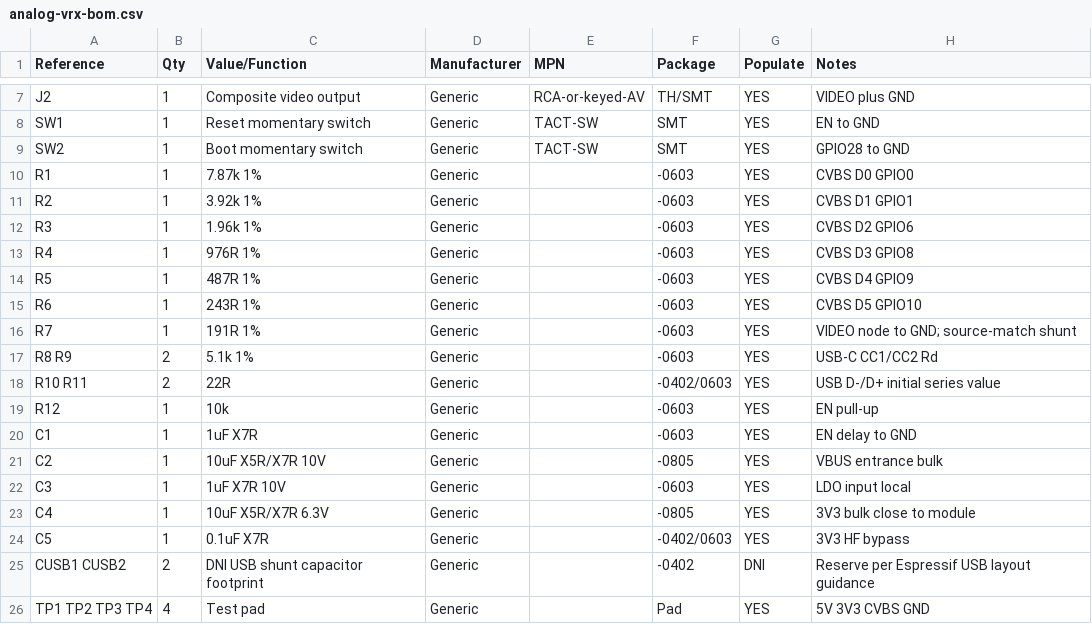
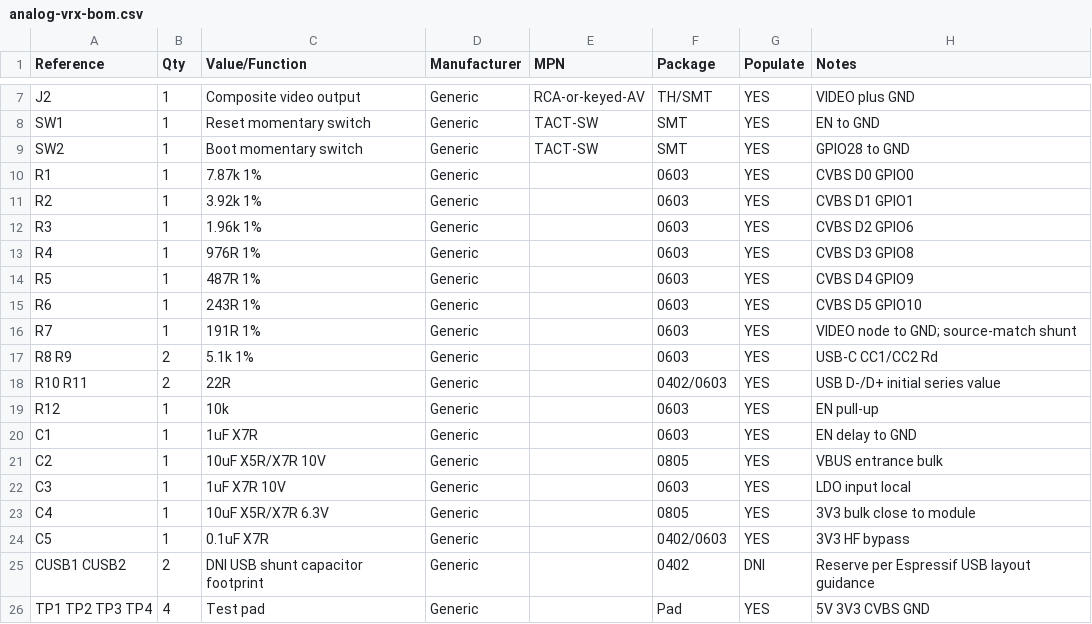
Before and after one commit to Twotoz/C5VRX, a CSV file: hardware/analog-vrx-bom.csv, drawn as a sheet; only a part is shown, gaps mark what is left out.

Commit message:
Clean BOM package fields

```diff
--- a/hardware/analog-vrx-bom.csv
+++ b/hardware/analog-vrx-bom.csv
@@ -9,18 +9,18 @@ SW1,1,Reset momentary switch,Generic,TACT-SW,SMT,YES,EN to GND
 SW2,1,Boot momentary switch,Generic,TACT-SW,SMT,YES,GPIO28 to GND
-R1,1,7.87k 1%,Generic,,-0603,YES,CVBS D0 GPIO0
-R2,1,3.92k 1%,Generic,,-0603,YES,CVBS D1 GPIO1
-R3,1,1.96k 1%,Generic,,-0603,YES,CVBS D2 GPIO6
-R4,1,976R 1%,Generic,,-0603,YES,CVBS D3 GPIO8
-R5,1,487R 1%,Generic,,-0603,YES,CVBS D4 GPIO9
-R6,1,243R 1%,Generic,,-0603,YES,CVBS D5 GPIO10
-R7,1,191R 1%,Generic,,-0603,YES,VIDEO node to GND; source-match shunt
-R8 R9,2,5.1k 1%,Generic,,-0603,YES,USB-C CC1/CC2 Rd
-R10 R11,2,22R,Generic,,-0402/0603,YES,USB D-/D+ initial series value
-R12,1,10k,Generic,,-0603,YES,EN pull-up
-C1,1,1uF X7R,Generic,,-0603,YES,EN delay to GND
-C2,1,10uF X5R/X7R 10V,Generic,,-0805,YES,VBUS entrance bulk
-C3,1,1uF X7R 10V,Generic,,-0603,YES,LDO input local
-C4,1,10uF X5R/X7R 6.3V,Generic,,-0805,YES,3V3 bulk close to module
-C5,1,0.1uF X7R,Generic,,-0402/0603,YES,3V3 HF bypass
-CUSB1 CUSB2,2,DNI USB shunt capacitor footprint,Generic,,-0402,DNI,Reserve per Espressif USB layout guidance
+R1,1,7.87k 1%,Generic,,0603,YES,CVBS D0 GPIO0
+R2,1,3.92k 1%,Generic,,0603,YES,CVBS D1 GPIO1
+R3,1,1.96k 1%,Generic,,0603,YES,CVBS D2 GPIO6
+R4,1,976R 1%,Generic,,0603,YES,CVBS D3 GPIO8
+R5,1,487R 1%,Generic,,0603,YES,CVBS D4 GPIO9
+R6,1,243R 1%,Generic,,0603,YES,CVBS D5 GPIO10
+R7,1,191R 1%,Generic,,0603,YES,VIDEO node to GND; source-match shunt
+R8 R9,2,5.1k 1%,Generic,,0603,YES,USB-C CC1/CC2 Rd
+R10 R11,2,22R,Generic,,0402/0603,YES,USB D-/D+ initial series value
+R12,1,10k,Generic,,0603,YES,EN pull-up
+C1,1,1uF X7R,Generic,,0603,YES,EN delay to GND
+C2,1,10uF X5R/X7R 10V,Generic,,0805,YES,VBUS entrance bulk
+C3,1,1uF X7R 10V,Generic,,0603,YES,LDO input local
+C4,1,10uF X5R/X7R 6.3V,Generic,,0805,YES,3V3 bulk close to module
+C5,1,0.1uF X7R,Generic,,0402/0603,YES,3V3 HF bypass
+CUSB1 CUSB2,2,DNI USB shunt capacitor footprint,Generic,,0402,DNI,Reserve per Espressif USB layout guidance
 TP1 TP2 TP3 TP4,4,Test pad,Generic,,Pad,YES,5V 3V3 CVBS GND
```
